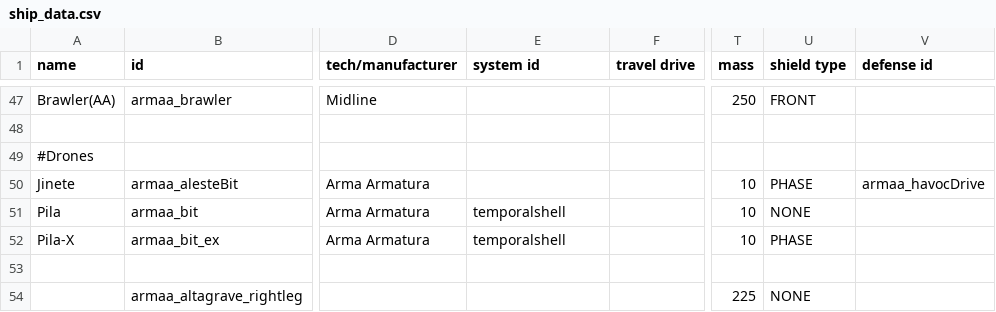
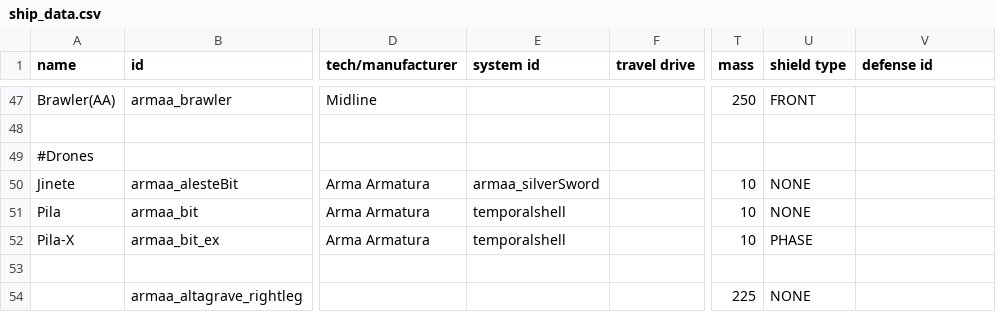
Before and after one commit to gomarz/SS-armaa, a CSV file: data/hulls/ship_data.csv, drawn as a sheet; only a part is shown, gaps mark what is left out; the diff names each change by its address in the sheet, - before the commit and + after, or states it on an @@ line.

```diff
--- a/data/hulls/ship_data.csv
+++ b/data/hulls/ship_data.csv
-E50 (system id): (empty)
+E50 (system id): armaa_silverSword
-U50 (shield type): PHASE
+U50 (shield type): NONE
-V50 (defense id): armaa_havocDrive
+V50 (defense id): (empty)
```
Also changed, not shown: data/config/vayraBounties/unique_bounty_data.csv, data/hulls/wing_data.csv, 4 other files.
